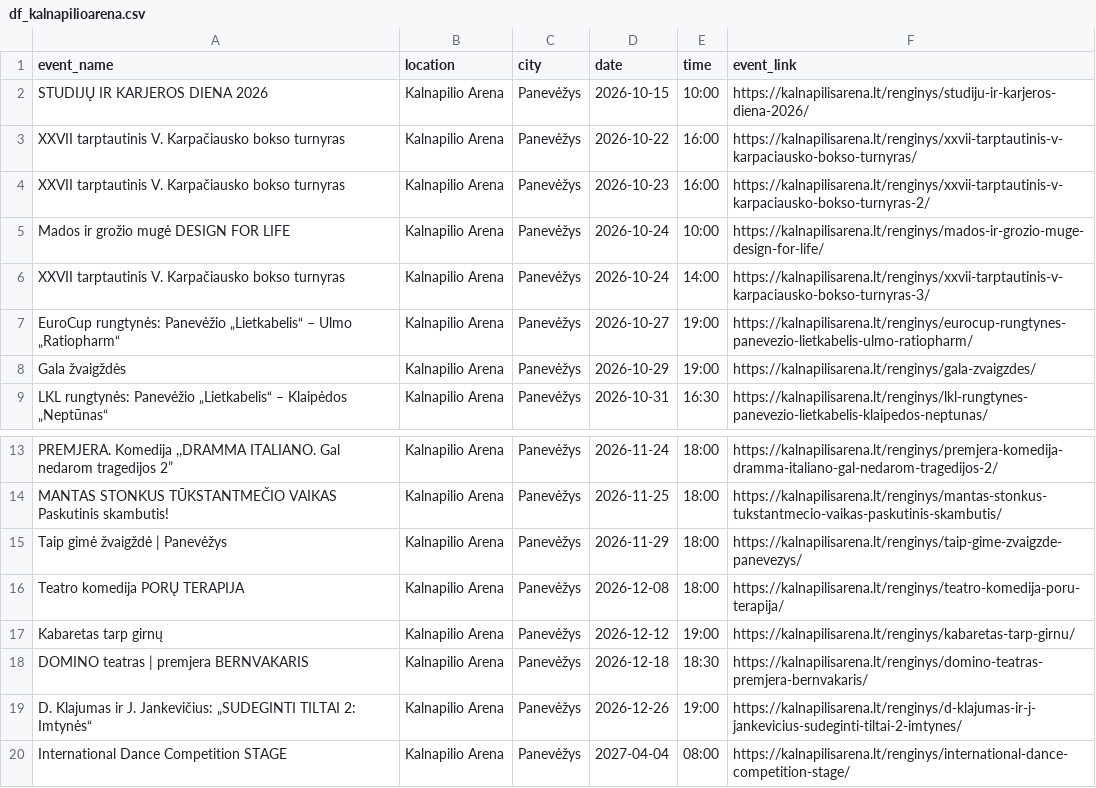
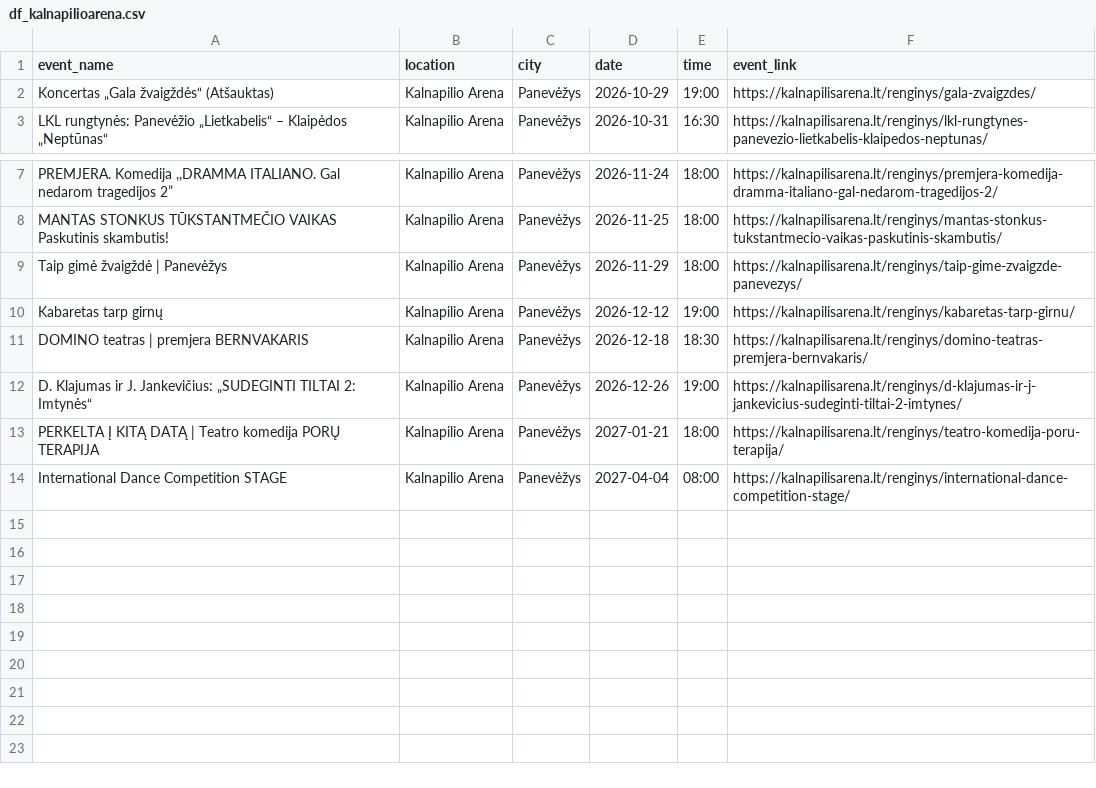
Before and after one commit to sauliusmikelionis-bolt/event_scraper, a CSV file: output/df_kalnapilioarena.csv, drawn as a sheet; only a part is shown, gaps mark what is left out.

```diff
--- a/output/df_kalnapilioarena.csv
+++ b/output/df_kalnapilioarena.csv
@@ -1,9 +1,3 @@
 event_name,location,city,date,time,event_link
-STUDIJŲ IR KARJEROS DIENA 2026,Kalnapilio Arena,Panevėžys,2026-10-15,10:00,https://kalnapilisarena.lt/renginys/studiju-ir-karjeros-diena-2026/
-XXVII tarptautinis V. Karpačiausko bokso turnyras,Kalnapilio Arena,Panevėžys,2026-10-22,16:00,https://kalnapilisarena.lt/renginys/xxvii-tarptautinis-v-karpaciausko-bokso-turnyras/
-XXVII tarptautinis V. Karpačiausko bokso turnyras,Kalnapilio Arena,Panevėžys,2026-10-23,16:00,https://kalnapilisarena.lt/renginys/xxvii-tarptautinis-v-karpaciausko-bokso-turnyras-2/
-Mados ir grožio mugė DESIGN FOR LIFE,Kalnapilio Arena,Panevėžys,2026-10-24,10:00,https://kalnapilisarena.lt/renginys/mados-ir-grozio-muge-design-for-life/
-XXVII tarptautinis V. Karpačiausko bokso turnyras,Kalnapilio Arena,Panevėžys,2026-10-24,14:00,https://kalnapilisarena.lt/renginys/xxvii-tarptautinis-v-karpaciausko-bokso-turnyras-3/
-EuroCup rungtynės: Panevėžio „Lietkabelis“ – Ulmo „Ratiopharm“,Kalnapilio Arena,Panevėžys,2026-10-27,19:00,https://kalnapilisarena.lt/renginys/eurocup-rungtynes-panevezio-lietkabelis-ulmo-ratiopharm/
-Gala žvaigždės,Kalnapilio Arena,Panevėžys,2026-10-29,19:00,https://kalnapilisarena.lt/renginys/gala-zvaigzdes/
+Koncertas „Gala žvaigždės“ (Atšauktas),Kalnapilio Arena,Panevėžys,2026-10-29,19:00,https://kalnapilisarena.lt/renginys/gala-zvaigzdes/
 LKL rungtynės: Panevėžio „Lietkabelis“ – Klaipėdos „Neptūnas“,Kalnapilio Arena,Panevėžys,2026-10-31,16:30,https://kalnapilisarena.lt/renginys/lkl-rungtynes-panevezio-lietkabelis-klaipedos-neptunas/
@@ -15,3 +9,2 @@ MANTAS STONKUS TŪKSTANTMEČIO VAIKAS Paskutinis skambutis!,Kalnapilio Arena,Pan
 Taip gimė žvaigždė | Panevėžys,Kalnapilio Arena,Panevėžys,2026-11-29,18:00,https://kalnapilisarena.lt/renginys/taip-gime-zvaigzde-panevezys/
-Teatro komedija PORŲ TERAPIJA,Kalnapilio Arena,Panevėžys,2026-12-08,18:00,https://kalnapilisarena.lt/renginys/teatro-komedija-poru-terapija/
 Kabaretas tarp girnų,Kalnapilio Arena,Panevėžys,2026-12-12,19:00,https://kalnapilisarena.lt/renginys/kabaretas-tarp-girnu/
@@ -19,2 +12,3 @@ DOMINO teatras | premjera BERNVAKARIS,Kalnapilio Arena,Panevėžys,2026-12-18,18
 D. Klajumas ir J. Jankevičius: „SUDEGINTI TILTAI 2: Imtynės“,Kalnapilio Arena,Panevėžys,2026-12-26,19:00,https://kalnapilisarena.lt/renginys/d-klajumas-ir-j-jankevicius-sudeginti-tiltai-2-imtynes/
+PERKELTA Į KITĄ DATĄ | Teatro komedija PORŲ TERAPIJA,Kalnapilio Arena,Panevėžys,2027-01-21,18:00,https://kalnapilisarena.lt/renginys/teatro-komedija-poru-terapija/
 International Dance Competition STAGE,Kalnapilio Arena,Panevėžys,2027-04-04,08:00,https://kalnapilisarena.lt/renginys/international-dance-competition-stage/
```
Also changed, not shown: output/df_bilietai_lt.csv, output/df_klaipeda.csv, 5 other files.
